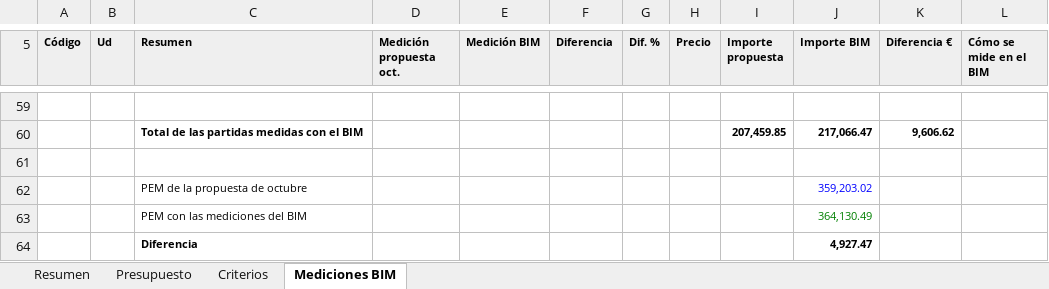
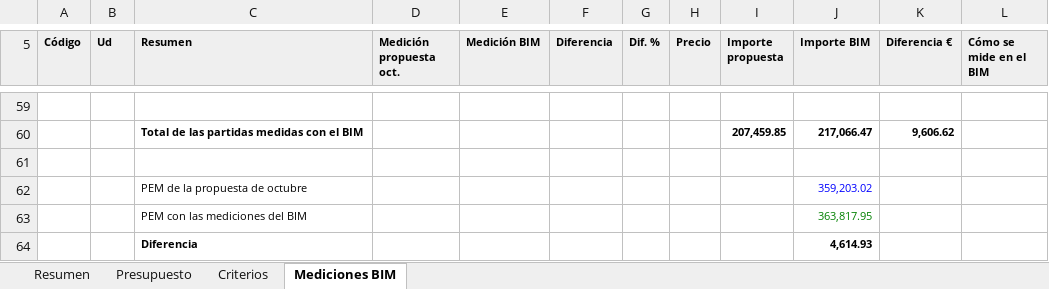
Before and after one commit to kikeelrojo/visor-arrova, an Excel workbook: datos/lodosa/presupuestos/Presupuesto_Conjunto_Lodosa_2026-10.xlsx, sheet Mediciones BIM, drawn as a sheet; only a part is shown, gaps mark what is left out; values as stored, in another font and other column widths than the file's, no borders; the diff names each change by its address in the sheet, - before the commit and + after, or states it on an @@ line.

```diff
--- a/datos/lodosa/presupuestos/Presupuesto_Conjunto_Lodosa_2026-10.xlsx (sheet Mediciones BIM)
+++ b/datos/lodosa/presupuestos/Presupuesto_Conjunto_Lodosa_2026-10.xlsx (sheet Mediciones BIM)
-J63 (Importe BIM): 364,130.49
+J63 (Importe BIM): 363,817.95
-J64 (Importe BIM): 4,927.47
+J64 (Importe BIM): 4,614.93
```
Also changed, not shown: sheet Presupuesto, sheet Resumen, sheet Criterios, datos/lodosa/presupuestos/Presupuesto_Lodosa_propuesta_2026-10.xlsx, 23 other files.
